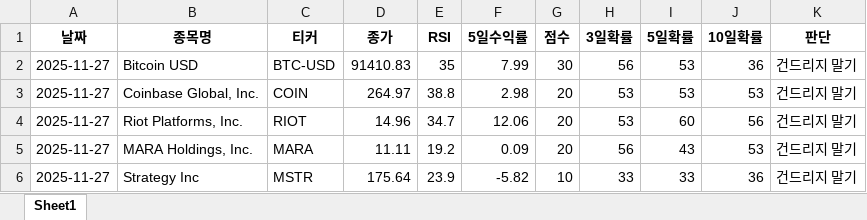
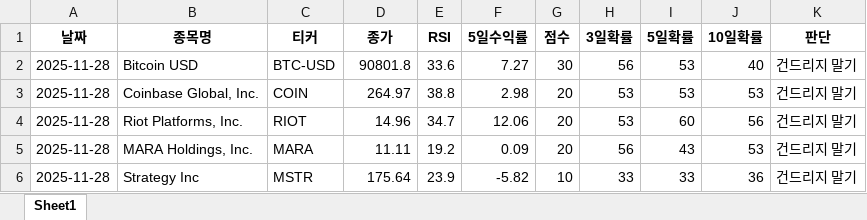
Before and after one commit to tradeprogram/ODIN-SPEAR-STRATEGY, an Excel workbook: DECISION/미장_비트코인_분석.xlsx, sheet Sheet1, drawn as a sheet; values as stored, in another font and other column widths than the file's, no borders; the diff names each change by its address in the sheet, - before the commit and + after, or states it on an @@ line.

```diff
--- a/DECISION/미장_비트코인_분석.xlsx (sheet Sheet1)
+++ b/DECISION/미장_비트코인_분석.xlsx (sheet Sheet1)
-A2:A6 (날짜): 2025-11-27
+A2:A6 (날짜): 2025-11-28
-D2 (종가): 91410.83
+D2 (종가): 90801.8
-E2 (RSI): 35
+E2 (RSI): 33.6
-F2 (5일수익률): 7.99
+F2 (5일수익률): 7.27
-J2 (10일확률): 36
+J2 (10일확률): 40
```
Also changed, not shown: DECISION/국장_반도체_분석.xlsx, DECISION/국장_방산_분석.xlsx, 10 other files.
